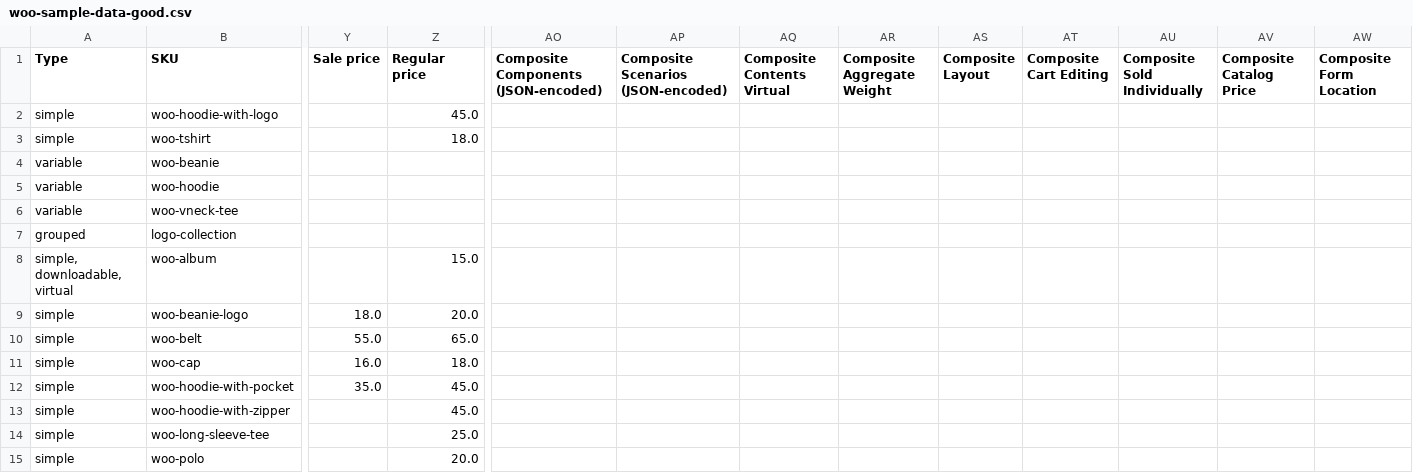
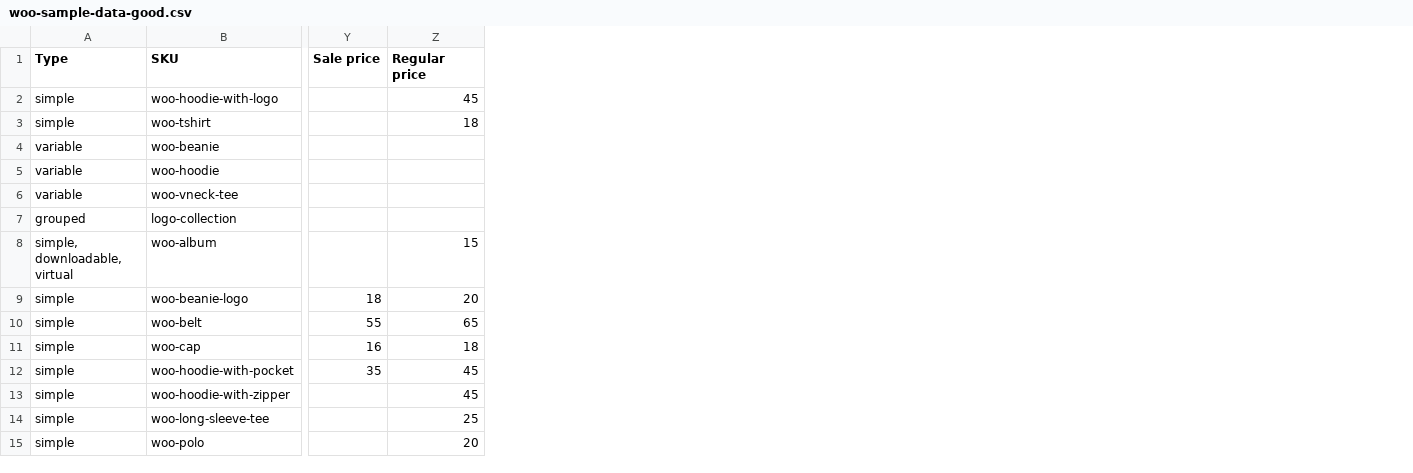
Before and after one commit to crosspeaksoftware/sample-data-woocommerce, a CSV file: woo-sample-data-good.csv, drawn as a sheet; only a part is shown, gaps mark what is left out; the diff covers the shown part only; the diff names each change by its address in the sheet, - before the commit and + after, or states it on an @@ line.

Commit message:
removed composit columns

```diff
--- a/woo-sample-data-good.csv
+++ b/woo-sample-data-good.csv
-column AO, row 1: Composite Components (JSON-encoded)
-column AP, row 1: Composite Scenarios (JSON-encoded)
-column AQ (Composite Contents Virtual), empty
-column AR (Composite Aggregate Weight), empty
-column AS (Composite Layout), empty
-column AT (Composite Cart Editing), empty
-column AU (Composite Sold Individually), empty
-column AV (Composite Catalog Price), empty
-column AW (Composite Form Location), empty
-Z2 (Regular price): 45.0
+Z2 (Regular price): 45
-Z3 (Regular price): 18.0
+Z3 (Regular price): 18
-Z8 (Regular price): 15.0
+Z8 (Regular price): 15
-Y9 (Sale price): 18.0
+Y9 (Sale price): 18
-Z9 (Regular price): 20.0
+Z9 (Regular price): 20
-Y10 (Sale price): 55.0
+Y10 (Sale price): 55
-Z10 (Regular price): 65.0
+Z10 (Regular price): 65
-Y11 (Sale price): 16.0
+Y11 (Sale price): 16
-Z11 (Regular price): 18.0
+Z11 (Regular price): 18
-Y12 (Sale price): 35.0
+Y12 (Sale price): 35
-Z12:Z13 (Regular price): 45.0
+Z12:Z13 (Regular price): 45
-Z14 (Regular price): 25.0
+Z14 (Regular price): 25
-Z15 (Regular price): 20.0
+Z15 (Regular price): 20
```
Also changed, not shown: 19 edited cells elsewhere in this file, woo-sample-data-bad.csv.
